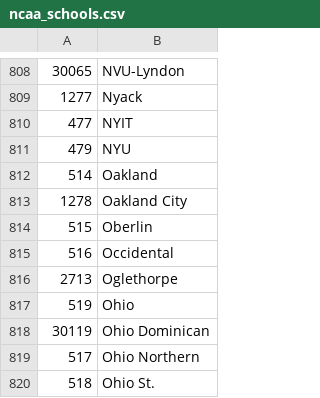
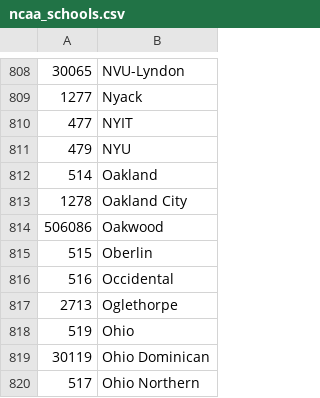
Before and after one commit to octonion/basketball-m, a CSV file: ncaa/csv/ncaa_schools.csv, drawn as a sheet; only a part is shown, gaps mark what is left out; the shorter side is filled out with more unchanged rows; the diff names each change by its address in the sheet, - before the commit and + after, or states it on an @@ line.

```diff
--- a/ncaa/csv/ncaa_schools.csv
+++ b/ncaa/csv/ncaa_schools.csv
+row 814: 506086 | Oakwood
```
Also changed, not shown: ncaa/csv/ncaa_records_2019.csv, ncaa/sos/current_ranking.csv, 23 other files.
